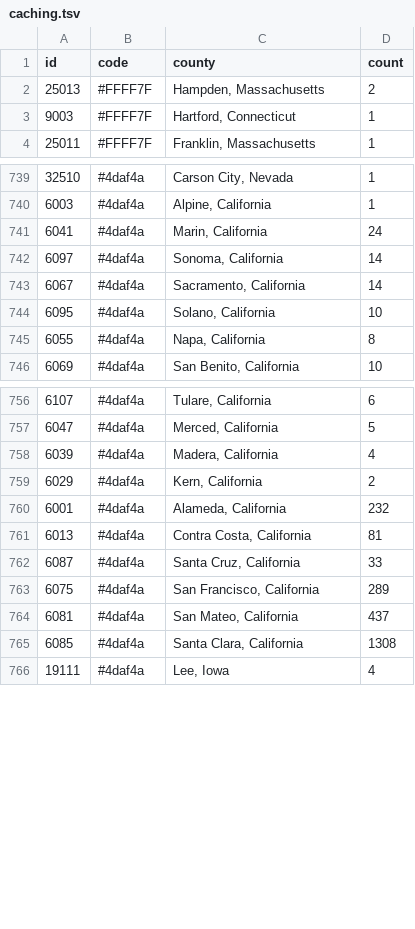
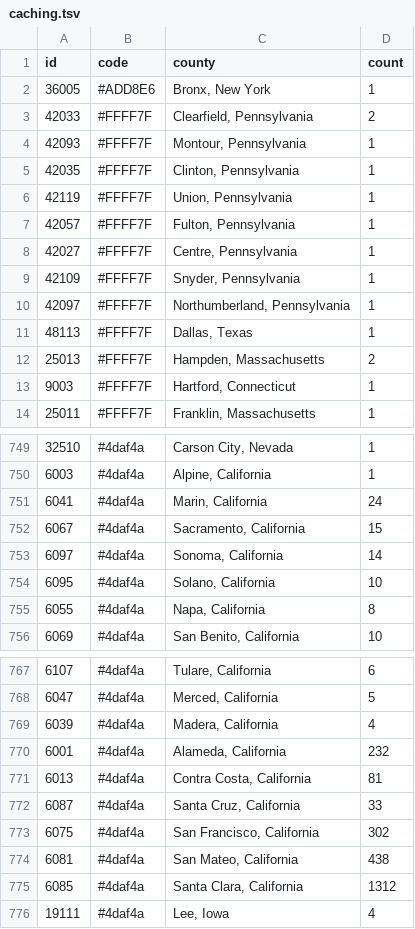
Before and after one commit to KevinMc/caching-progress, a TSV file: caching.tsv, drawn as a sheet; only a part is shown, gaps mark what is left out; the diff covers the shown part only.

Commit message:
Update totals (counties 962-974)

```diff
--- a/caching.tsv
+++ b/caching.tsv
@@ -1,2 +1,12 @@
 id	code	county	count
+36005	#ADD8E6	Bronx, New York	1
+42033	#FFFF7F	Clearfield, Pennsylvania	2
+42093	#FFFF7F	Montour, Pennsylvania	1
+42035	#FFFF7F	Clinton, Pennsylvania	1
+42119	#FFFF7F	Union, Pennsylvania	1
+42057	#FFFF7F	Fulton, Pennsylvania	1
+42027	#FFFF7F	Centre, Pennsylvania	1
+42109	#FFFF7F	Snyder, Pennsylvania	1
+42097	#FFFF7F	Northumberland, Pennsylvania	1
+48113	#FFFF7F	Dallas, Texas	1
 25013	#FFFF7F	Hampden, Massachusetts	2
@@ -741,4 +751,4 @@ id	code	county	count
 6041	#4daf4a	Marin, California	24
+6067	#4daf4a	Sacramento, California	15
 6097	#4daf4a	Sonoma, California	14
-6067	#4daf4a	Sacramento, California	14
 6095	#4daf4a	Solano, California	10
@@ -758,3 +769,2 @@ id	code	county	count
 6039	#4daf4a	Madera, California	4
-6029	#4daf4a	Kern, California	2
 6001	#4daf4a	Alameda, California	232
@@ -762,5 +772,5 @@ id	code	county	count
 6087	#4daf4a	Santa Cruz, California	33
-6075	#4daf4a	San Francisco, California	289
-6081	#4daf4a	San Mateo, California	437
-6085	#4daf4a	Santa Clara, California	1308
+6075	#4daf4a	San Francisco, California	302
+6081	#4daf4a	San Mateo, California	438
+6085	#4daf4a	Santa Clara, California	1312
 19111	#4daf4a	Lee, Iowa	4
```
Also changed, not shown: 1 added row and 12 edited cells elsewhere in this file.
